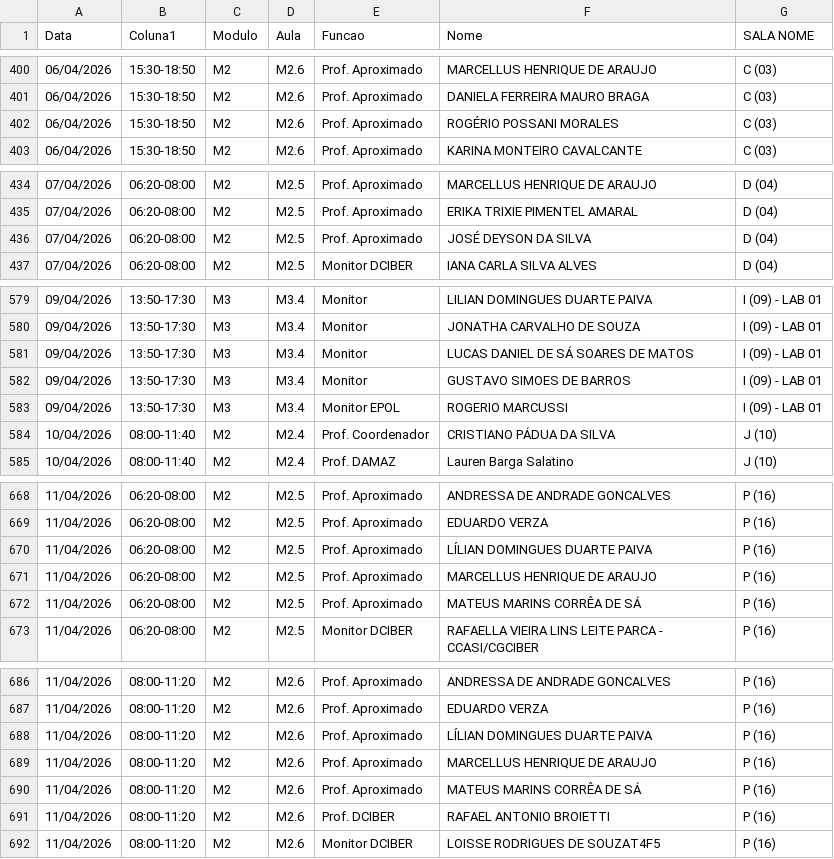
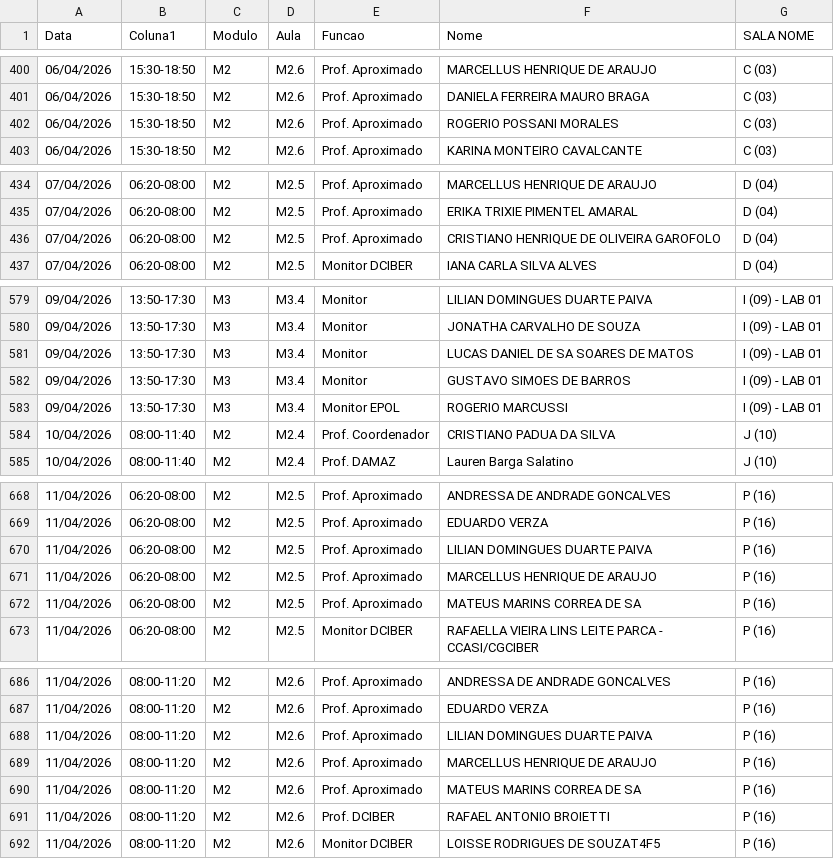
Before and after one commit to marcelmfpm-ai/painel-professores-2, a CSV file: escalas.csv, drawn as a sheet; only a part is shown, gaps mark what is left out; the diff covers the shown part only.

```diff
--- a/escalas.csv
+++ b/escalas.csv
@@ -401,3 +401,3 @@ Data;Coluna1;Modulo;Aula;Funcao;Nome;SALA NOME
 06/04/2026;15:30-18:50;M2;M2.6;Prof. Aproximado;DANIELA FERREIRA MAURO BRAGA;C (03)
-06/04/2026;15:30-18:50;M2;M2.6;Prof. Aproximado;ROGÉRIO POSSANI MORALES;C (03)
+06/04/2026;15:30-18:50;M2;M2.6;Prof. Aproximado;ROGERIO POSSANI MORALES;C (03)
 06/04/2026;15:30-18:50;M2;M2.6;Prof. Aproximado;KARINA MONTEIRO CAVALCANTE;C (03)
@@ -435,3 +435,3 @@ Data;Coluna1;Modulo;Aula;Funcao;Nome;SALA NOME
 07/04/2026;06:20-08:00;M2;M2.5;Prof. Aproximado;ERIKA TRIXIE PIMENTEL AMARAL;D (04)
-07/04/2026;06:20-08:00;M2;M2.5;Prof. Aproximado;JOSÉ DEYSON DA SILVA;D (04)
+07/04/2026;06:20-08:00;M2;M2.5;Prof. Aproximado;CRISTIANO HENRIQUE DE OLIVEIRA GAROFOLO;D (04)
 07/04/2026;06:20-08:00;M2;M2.5;Monitor DCIBER;IANA CARLA SILVA ALVES;D (04)
@@ -580,6 +580,6 @@ Data;Coluna1;Modulo;Aula;Funcao;Nome;SALA NOME
 09/04/2026;13:50-17:30;M3;M3.4;Monitor;JONATHA CARVALHO DE SOUZA;I (09) - LAB 01
-09/04/2026;13:50-17:30;M3;M3.4;Monitor;LUCAS DANIEL DE SÁ SOARES DE MATOS;I (09) - LAB 01
+09/04/2026;13:50-17:30;M3;M3.4;Monitor;LUCAS DANIEL DE SA SOARES DE MATOS;I (09) - LAB 01
 09/04/2026;13:50-17:30;M3;M3.4;Monitor;GUSTAVO SIMOES DE BARROS;I (09) - LAB 01
 09/04/2026;13:50-17:30;M3;M3.4;Monitor EPOL;ROGERIO MARCUSSI;I (09) - LAB 01
-10/04/2026;08:00-11:40;M2;M2.4;Prof. Coordenador;CRISTIANO PÁDUA DA SILVA;J (10)
+10/04/2026;08:00-11:40;M2;M2.4;Prof. Coordenador;CRISTIANO PADUA DA SILVA;J (10)
 10/04/2026;08:00-11:40;M2;M2.4;Prof. DAMAZ;Lauren Barga Salatino;J (10)
@@ -669,5 +669,5 @@ Data;Coluna1;Modulo;Aula;Funcao;Nome;SALA NOME
 11/04/2026;06:20-08:00;M2;M2.5;Prof. Aproximado;EDUARDO VERZA;P (16)
-11/04/2026;06:20-08:00;M2;M2.5;Prof. Aproximado;LÍLIAN DOMINGUES DUARTE PAIVA;P (16)
+11/04/2026;06:20-08:00;M2;M2.5;Prof. Aproximado;LILIAN DOMINGUES DUARTE PAIVA;P (16)
 11/04/2026;06:20-08:00;M2;M2.5;Prof. Aproximado;MARCELLUS HENRIQUE DE ARAUJO;P (16)
-11/04/2026;06:20-08:00;M2;M2.5;Prof. Aproximado;MATEUS MARINS CORRÊA DE SÁ;P (16)
+11/04/2026;06:20-08:00;M2;M2.5;Prof. Aproximado;MATEUS MARINS CORREA DE SA;P (16)
 11/04/2026;06:20-08:00;M2;M2.5;Monitor DCIBER;RAFAELLA VIEIRA LINS LEITE PARCA - CCASI/CGCIBER;P (16)
@@ -687,5 +687,5 @@ Data;Coluna1;Modulo;Aula;Funcao;Nome;SALA NOME
 11/04/2026;08:00-11:20;M2;M2.6;Prof. Aproximado;EDUARDO VERZA;P (16)
-11/04/2026;08:00-11:20;M2;M2.6;Prof. Aproximado;LÍLIAN DOMINGUES DUARTE PAIVA;P (16)
+11/04/2026;08:00-11:20;M2;M2.6;Prof. Aproximado;LILIAN DOMINGUES DUARTE PAIVA;P (16)
 11/04/2026;08:00-11:20;M2;M2.6;Prof. Aproximado;MARCELLUS HENRIQUE DE ARAUJO;P (16)
-11/04/2026;08:00-11:20;M2;M2.6;Prof. Aproximado;MATEUS MARINS CORRÊA DE SÁ;P (16)
+11/04/2026;08:00-11:20;M2;M2.6;Prof. Aproximado;MATEUS MARINS CORREA DE SA;P (16)
 11/04/2026;08:00-11:20;M2;M2.6;Prof. DCIBER;RAFAEL ANTONIO BROIETTI;P (16)
```
Also changed, not shown: 30 edited cells elsewhere in this file.
